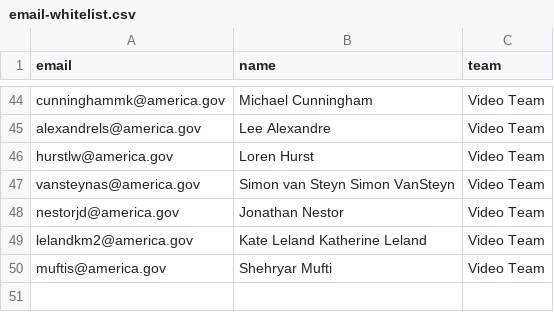
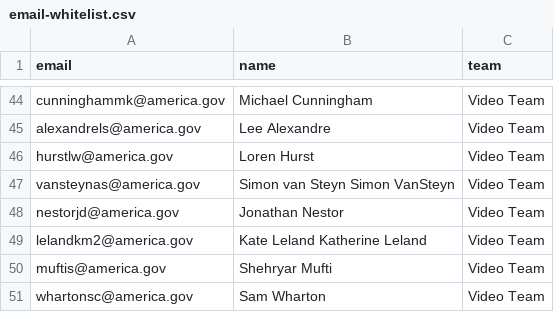
Before and after one commit to IIP-Design/content-commons-server, a CSV file: src/lib/whitelist/email-whitelist.csv, drawn as a sheet; only a part is shown, gaps mark what is left out; the diff names each change by its address in the sheet, - before the commit and + after, or states it on an @@ line.

Commit message:
Add user to whitelist

```diff
--- a/src/lib/whitelist/email-whitelist.csv
+++ b/src/lib/whitelist/email-whitelist.csv
+row 51: whartonsc@america.gov | Sam Wharton | Video Team
```
